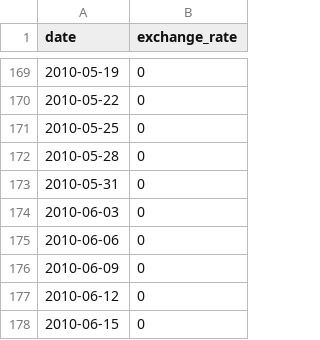
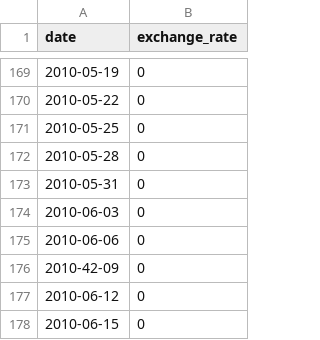
Before and after one commit to tmazitov/cpp09, a CSV file: ex00/data.csv, drawn as a sheet; only a part is shown, gaps mark what is left out.

Commit message:
add date validation for the ex00

```diff
--- a/ex00/data.csv
+++ b/ex00/data.csv
@@ -175,3 +175,3 @@ date,exchange_rate
 2010-06-06,0
-2010-06-09,0
+2010-42-09,0
 2010-06-12,0
```
Also changed, not shown: 6 other files.
